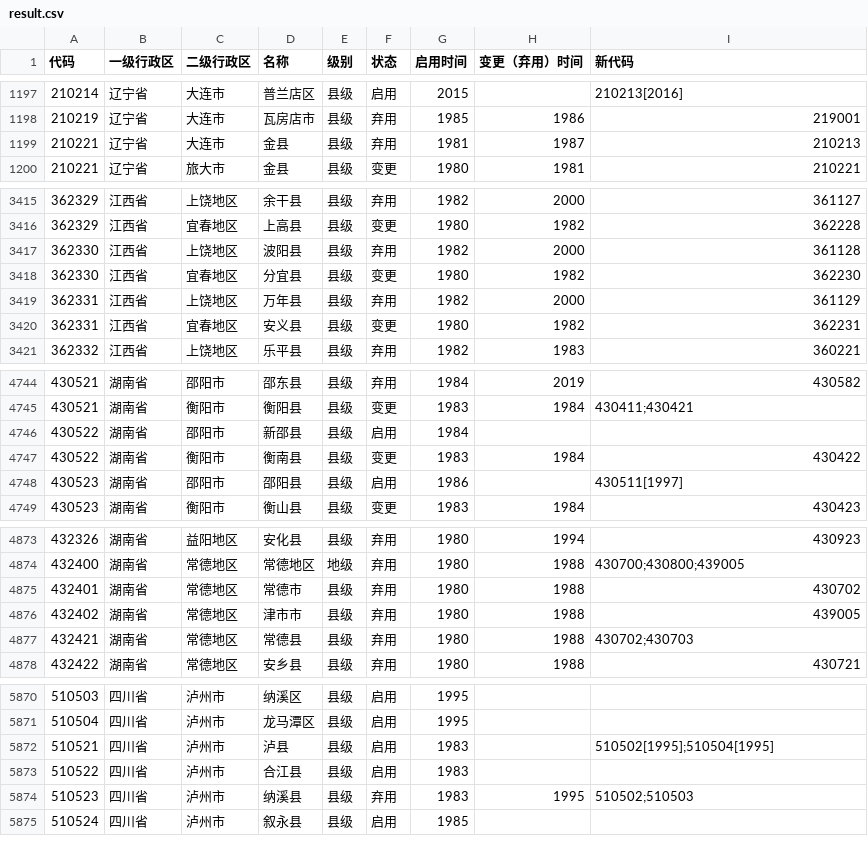
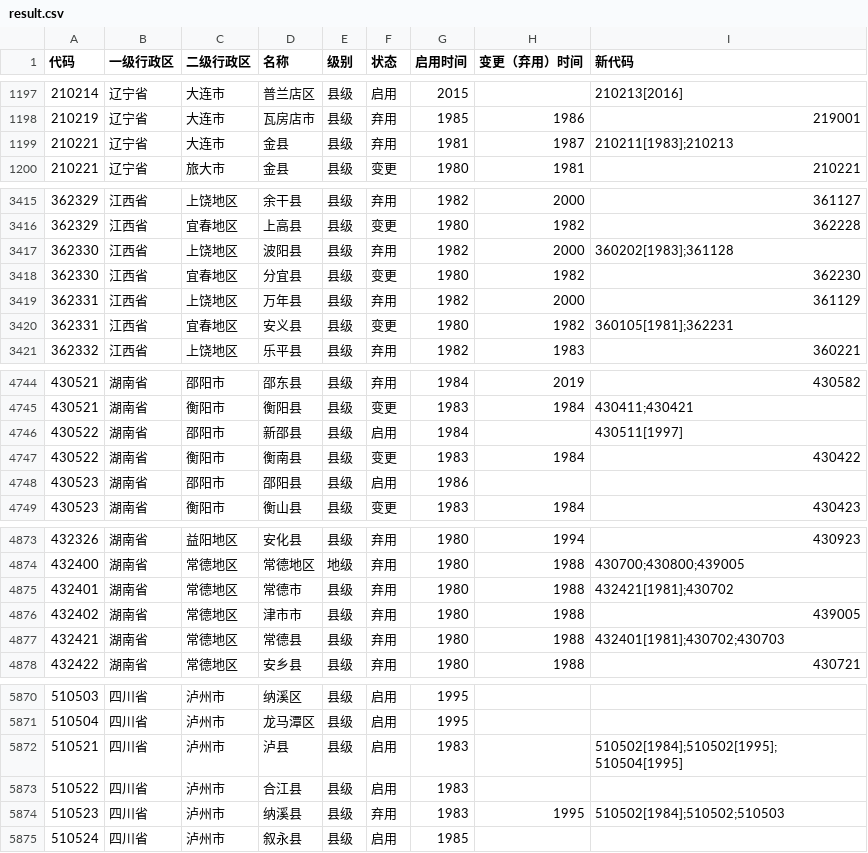
Before and after one commit to yescallop/areacodes, a CSV file: result.csv, drawn as a sheet; only a part is shown, gaps mark what is left out; the diff covers the shown part only.

```diff
--- a/result.csv
+++ b/result.csv
@@ -1198,3 +1198,3 @@
 210219,辽宁省,大连市,瓦房店市,县级,弃用,1985,1986,219001
-210221,辽宁省,大连市,金县,县级,弃用,1981,1987,210213
+210221,辽宁省,大连市,金县,县级,弃用,1981,1987,210211[1983];210213
 210221,辽宁省,旅大市,金县,县级,变更,1980,1981,210221
@@ -3416,6 +3416,6 @@
 362329,江西省,宜春地区,上高县,县级,变更,1980,1982,362228
-362330,江西省,上饶地区,波阳县,县级,弃用,1982,2000,361128
+362330,江西省,上饶地区,波阳县,县级,弃用,1982,2000,360202[1983];361128
 362330,江西省,宜春地区,分宜县,县级,变更,1980,1982,362230
 362331,江西省,上饶地区,万年县,县级,弃用,1982,2000,361129
-362331,江西省,宜春地区,安义县,县级,变更,1980,1982,362231
+362331,江西省,宜春地区,安义县,县级,变更,1980,1982,360105[1981];362231
 362332,江西省,上饶地区,乐平县,县级,弃用,1982,1983,360221
@@ -4745,5 +4745,5 @@
 430521,湖南省,衡阳市,衡阳县,县级,变更,1983,1984,430411;430421
-430522,湖南省,邵阳市,新邵县,县级,启用,1984,,
+430522,湖南省,邵阳市,新邵县,县级,启用,1984,,430511[1997]
 430522,湖南省,衡阳市,衡南县,县级,变更,1983,1984,430422
-430523,湖南省,邵阳市,邵阳县,县级,启用,1986,,430511[1997]
+430523,湖南省,邵阳市,邵阳县,县级,启用,1986,,
 430523,湖南省,衡阳市,衡山县,县级,变更,1983,1984,430423
@@ -4874,5 +4874,5 @@
 432400,湖南省,常德地区,常德地区,地级,弃用,1980,1988,430700;430800;439005
-432401,湖南省,常德地区,常德市,县级,弃用,1980,1988,430702
+432401,湖南省,常德地区,常德市,县级,弃用,1980,1988,432421[1981];430702
 432402,湖南省,常德地区,津市市,县级,弃用,1980,1988,439005
-432421,湖南省,常德地区,常德县,县级,弃用,1980,1988,430702;430703
+432421,湖南省,常德地区,常德县,县级,弃用,1980,1988,432401[1981];430702;430703
 432422,湖南省,常德地区,安乡县,县级,弃用,1980,1988,430721
@@ -5871,5 +5871,5 @@
 510504,四川省,泸州市,龙马潭区,县级,启用,1995,,
-510521,四川省,泸州市,泸县,县级,启用,1983,,510502[1995];510504[1995]
+510521,四川省,泸州市,泸县,县级,启用,1983,,510502[1984];510502[1995];510504[1995]
 510522,四川省,泸州市,合江县,县级,启用,1983,,
-510523,四川省,泸州市,纳溪县,县级,弃用,1983,1995,510502;510503
+510523,四川省,泸州市,纳溪县,县级,弃用,1983,1995,510502[1984];510502;510503
 510524,四川省,泸州市,叙永县,县级,启用,1985,,
```
Also changed, not shown: 33 edited cells elsewhere in this file, 8 other files.
